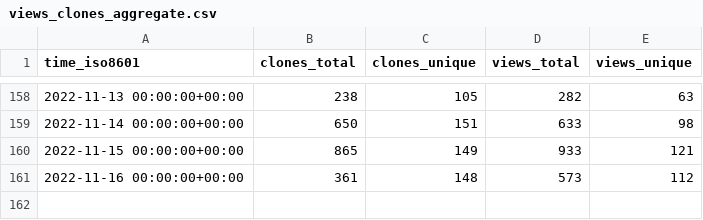
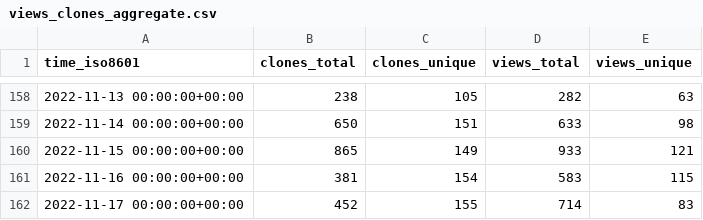
Before and after one commit to staking-hub/cli, a CSV file: ignite/cli/ghrs-data/views_clones_aggregate.csv, drawn as a sheet; only a part is shown, gaps mark what is left out.

```diff
--- a/ignite/cli/ghrs-data/views_clones_aggregate.csv
+++ b/ignite/cli/ghrs-data/views_clones_aggregate.csv
@@ -160,2 +160,3 @@ time_iso8601,clones_total,clones_unique,views_total,views_unique
 2022-11-15 00:00:00+00:00,865,149,933,121
-2022-11-16 00:00:00+00:00,361,148,573,112
+2022-11-16 00:00:00+00:00,381,154,583,115
+2022-11-17 00:00:00+00:00,452,155,714,83
```
Also changed, not shown: 1 other file.
